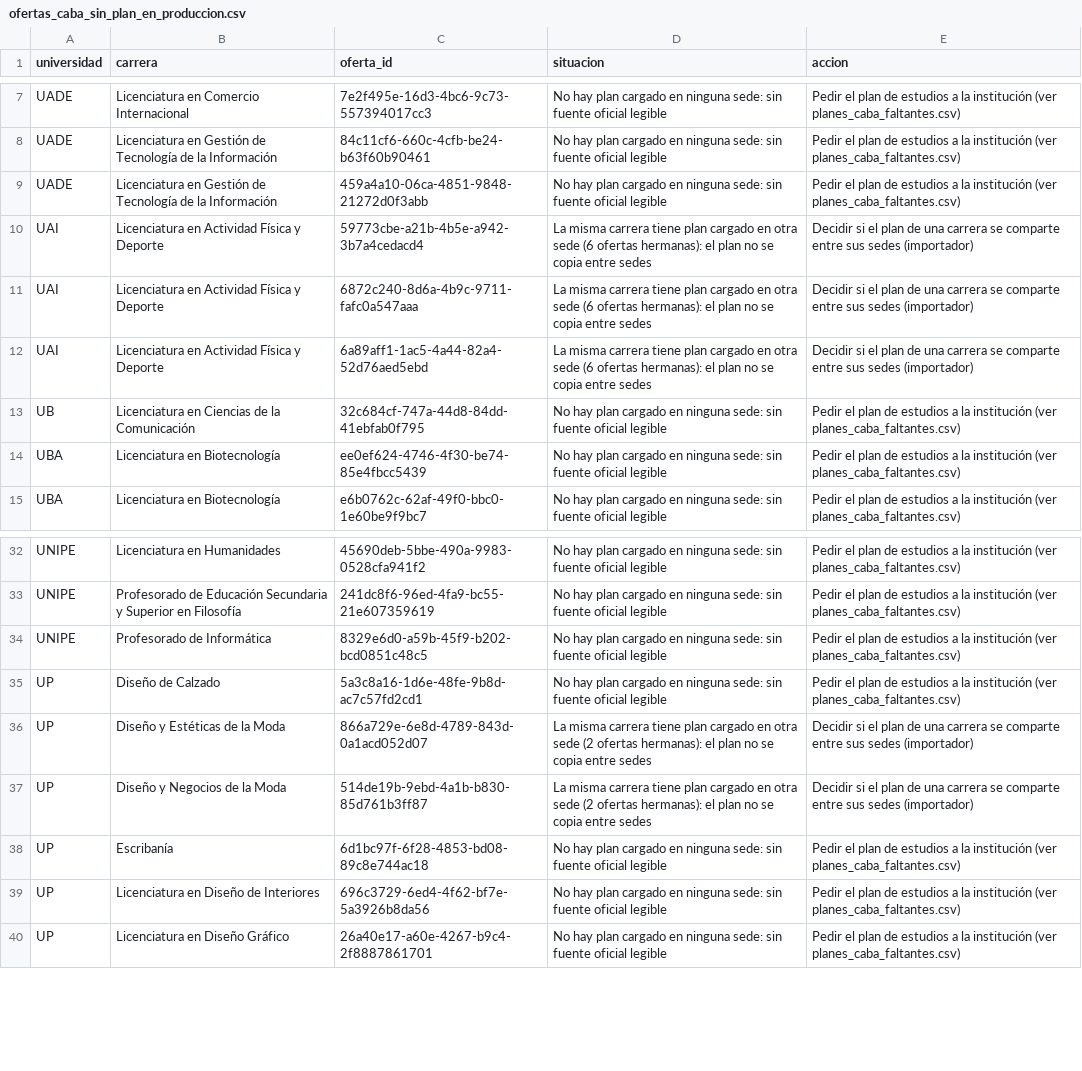
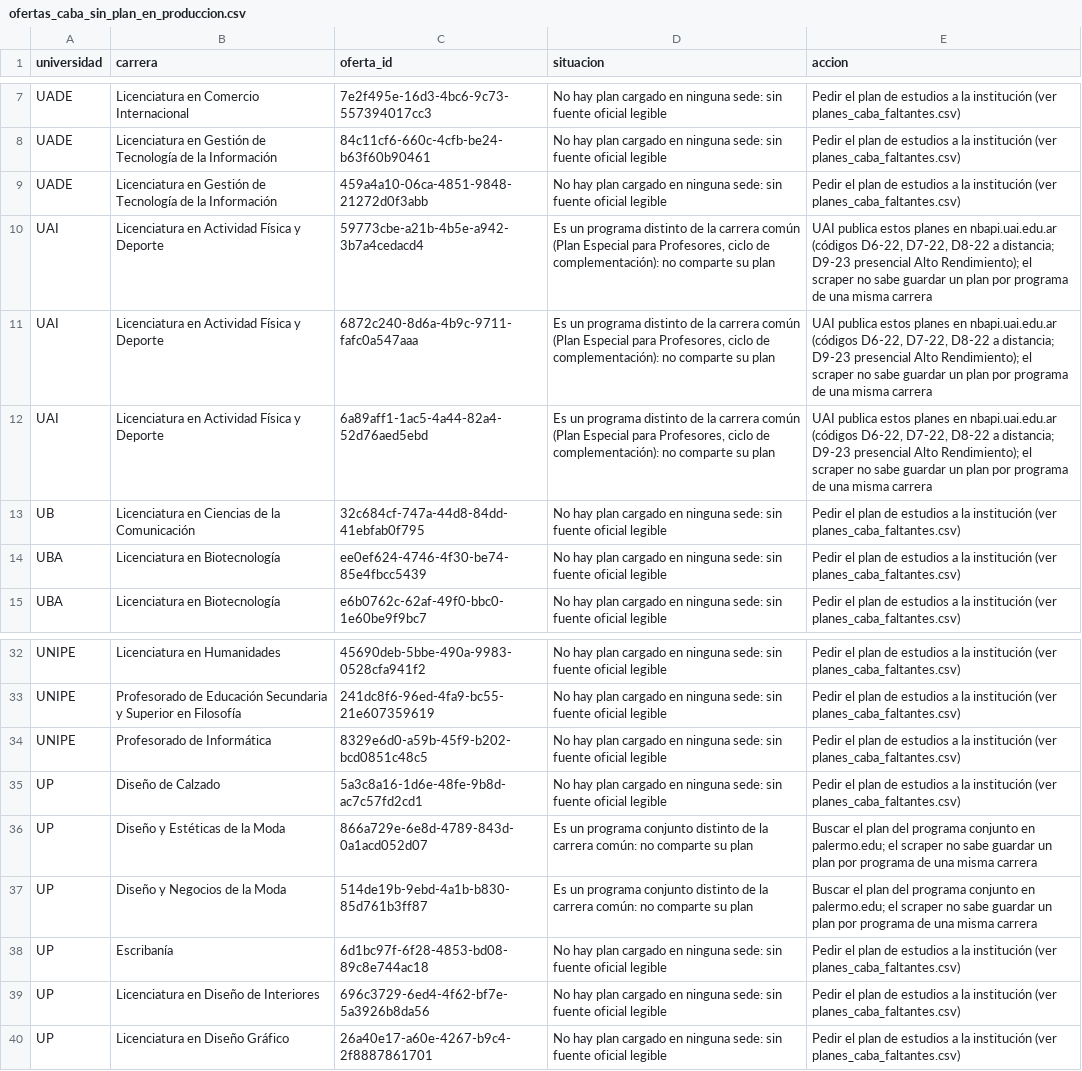
Before and after one commit to dnnproyecto2026-ship-it/rumbo-scraper, a CSV file: entregables/ofertas_caba_sin_plan_en_produccion.csv, drawn as a sheet; only a part is shown, gaps mark what is left out.

```diff
--- a/entregables/ofertas_caba_sin_plan_en_produccion.csv
+++ b/entregables/ofertas_caba_sin_plan_en_produccion.csv
@@ -9,5 +9,5 @@ UADE;Licenciatura en Gestión de Tecnología de la Información;84c11cf6-660c-4c
 UADE;Licenciatura en Gestión de Tecnología de la Información;459a4a10-06ca-4851-9848-21272d0f3abb;No hay plan cargado en ninguna sede: sin fuente oficial legible;Pedir el plan de estudios a la institución (ver planes_caba_faltantes.csv)
-UAI;Licenciatura en Actividad Física y Deporte;59773cbe-a21b-4b5e-a942-3b7a4cedacd4;La misma carrera tiene plan cargado en otra sede (6 ofertas hermanas): el plan no se copia entre sedes;Decidir si el plan de una carrera se comparte entre sus sedes (importador)
-UAI;Licenciatura en Actividad Física y Deporte;6872c240-8d6a-4b9c-9711-fafc0a547aaa;La misma carrera tiene plan cargado en otra sede (6 ofertas hermanas): el plan no se copia entre sedes;Decidir si el plan de una carrera se comparte entre sus sedes (importador)
-UAI;Licenciatura en Actividad Física y Deporte;6a89aff1-1ac5-4a44-82a4-52d76aed5ebd;La misma carrera tiene plan cargado en otra sede (6 ofertas hermanas): el plan no se copia entre sedes;Decidir si el plan de una carrera se comparte entre sus sedes (importador)
+UAI;Licenciatura en Actividad Física y Deporte;59773cbe-a21b-4b5e-a942-3b7a4cedacd4;Es un programa distinto de la carrera común (Plan Especial para Profesores, ciclo de complementación): no comparte su plan;"UAI publica estos planes en nbapi.uai.edu.ar (códigos D6-22, D7-22, D8-22 a distancia; D9-23 presencial Alto Rendimiento); el scraper no sabe guardar un plan por programa de una misma carrera"
+UAI;Licenciatura en Actividad Física y Deporte;6872c240-8d6a-4b9c-9711-fafc0a547aaa;Es un programa distinto de la carrera común (Plan Especial para Profesores, ciclo de complementación): no comparte su plan;"UAI publica estos planes en nbapi.uai.edu.ar (códigos D6-22, D7-22, D8-22 a distancia; D9-23 presencial Alto Rendimiento); el scraper no sabe guardar un plan por programa de una misma carrera"
+UAI;Licenciatura en Actividad Física y Deporte;6a89aff1-1ac5-4a44-82a4-52d76aed5ebd;Es un programa distinto de la carrera común (Plan Especial para Profesores, ciclo de complementación): no comparte su plan;"UAI publica estos planes en nbapi.uai.edu.ar (códigos D6-22, D7-22, D8-22 a distancia; D9-23 presencial Alto Rendimiento); el scraper no sabe guardar un plan por programa de una misma carrera"
 UB;Licenciatura en Ciencias de la Comunicación;32c684cf-747a-44d8-84dd-41ebfab0f795;No hay plan cargado en ninguna sede: sin fuente oficial legible;Pedir el plan de estudios a la institución (ver planes_caba_faltantes.csv)
@@ -35,4 +35,4 @@ UNIPE;Profesorado de Informática;8329e6d0-a59b-45f9-b202-bcd0851c48c5;No hay pl
 UP;Diseño de Calzado;5a3c8a16-1d6e-48fe-9b8d-ac7c57fd2cd1;No hay plan cargado en ninguna sede: sin fuente oficial legible;Pedir el plan de estudios a la institución (ver planes_caba_faltantes.csv)
-UP;Diseño y Estéticas de la Moda;866a729e-6e8d-4789-843d-0a1acd052d07;La misma carrera tiene plan cargado en otra sede (2 ofertas hermanas): el plan no se copia entre sedes;Decidir si el plan de una carrera se comparte entre sus sedes (importador)
-UP;Diseño y Negocios de la Moda;514de19b-9ebd-4a1b-b830-85d761b3ff87;La misma carrera tiene plan cargado en otra sede (2 ofertas hermanas): el plan no se copia entre sedes;Decidir si el plan de una carrera se comparte entre sus sedes (importador)
+UP;Diseño y Estéticas de la Moda;866a729e-6e8d-4789-843d-0a1acd052d07;Es un programa conjunto distinto de la carrera común: no comparte su plan;"Buscar el plan del programa conjunto en palermo.edu; el scraper no sabe guardar un plan por programa de una misma carrera"
+UP;Diseño y Negocios de la Moda;514de19b-9ebd-4a1b-b830-85d761b3ff87;Es un programa conjunto distinto de la carrera común: no comparte su plan;"Buscar el plan del programa conjunto en palermo.edu; el scraper no sabe guardar un plan por programa de una misma carrera"
 UP;Escribanía;6d1bc97f-6f28-4853-bd08-89c8e744ac18;No hay plan cargado en ninguna sede: sin fuente oficial legible;Pedir el plan de estudios a la institución (ver planes_caba_faltantes.csv)
```
Also changed, not shown: 1 other file.
